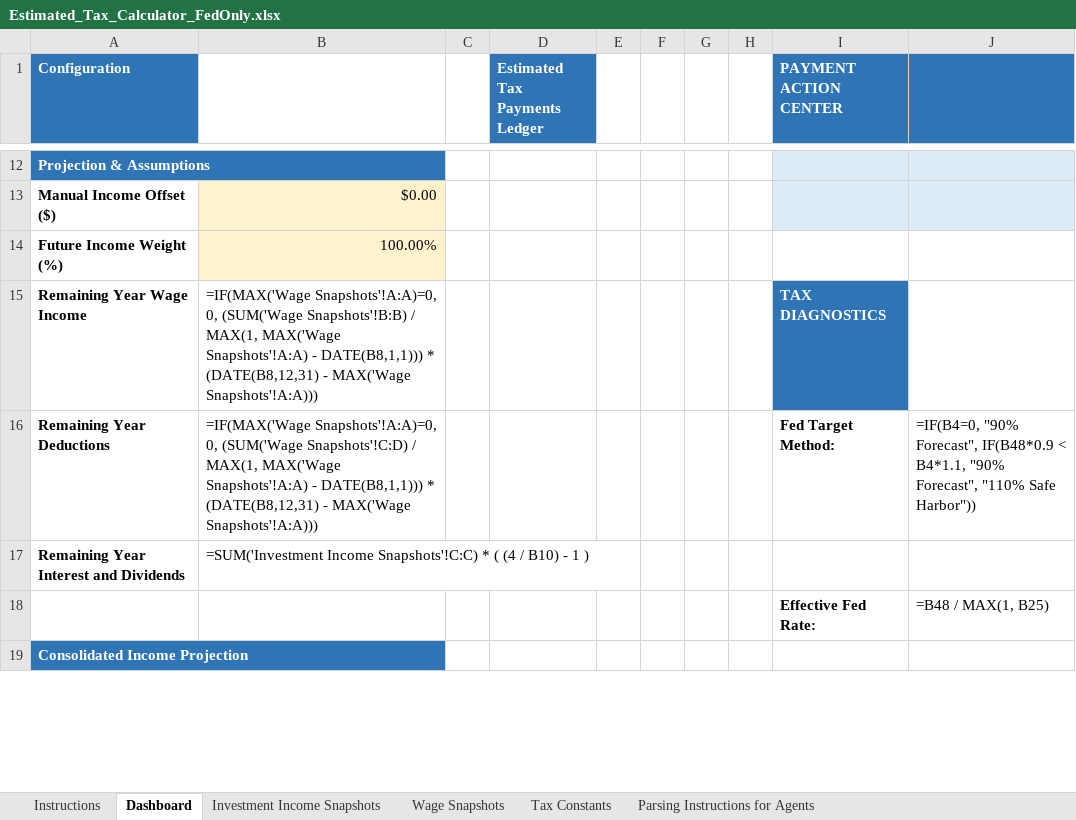
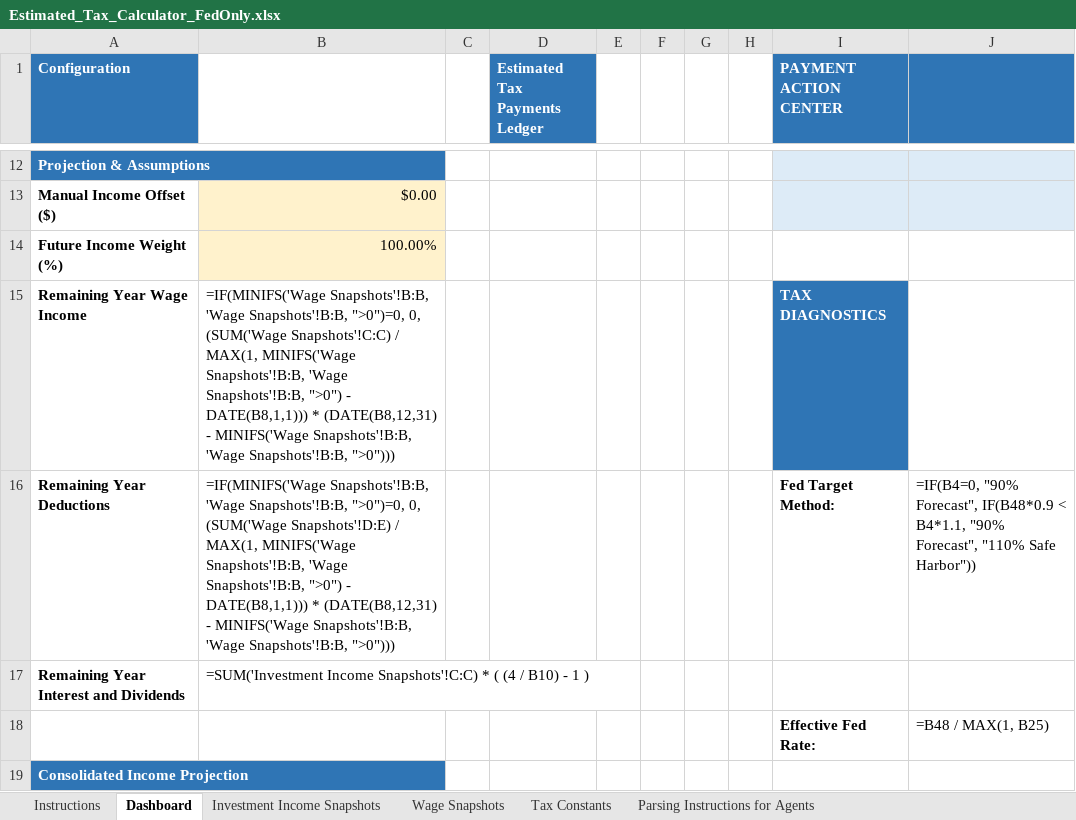
Before and after one commit to rosswait/tax-orchestrator, an Excel workbook: Estimated_Tax_Calculator_FedOnly.xlsx, sheet Dashboard, drawn as a sheet; only a part is shown, gaps mark what is left out; values as stored, in another font and other column widths than the file's, no borders; formulas without a stored value are shown as written; the diff covers the shown part only; the diff names each change by its address in the sheet, - before the commit and + after, or states it on an @@ line.

```diff
--- a/Estimated_Tax_Calculator_FedOnly.xlsx (sheet Dashboard)
+++ b/Estimated_Tax_Calculator_FedOnly.xlsx (sheet Dashboard)
-B15: =IF(MAX('Wage Snapshots'!A:A)=0, 0, (SUM('Wage Snapshots'!B:B) / MAX(1, MAX('Wage Snapshots'!A:A) - DATE(B8,1,1))) * (DATE(B8,12,31) - MAX('Wage Snapshots'!A:A)))
+B15: =IF(MINIFS('Wage Snapshots'!B:B, 'Wage Snapshots'!B:B, ">0")=0, 0, (SUM('Wage Snapshots'!C:C) / MAX(1, MINIFS('Wage Snapshots'!B:B, 'Wage Snapshots'!B:B, ">0") - DATE(B8,1,1))) * (DATE(B8,12,31) - MINIFS('Wage Snapshots'!B:B, 'Wage Snapshots'!B:B, ">0")))
-B16: =IF(MAX('Wage Snapshots'!A:A)=0, 0, (SUM('Wage Snapshots'!C:D) / MAX(1, MAX('Wage Snapshots'!A:A) - DATE(B8,1,1))) * (DATE(B8,12,31) - MAX('Wage Snapshots'!A:A)))
+B16: =IF(MINIFS('Wage Snapshots'!B:B, 'Wage Snapshots'!B:B, ">0")=0, 0, (SUM('Wage Snapshots'!D:E) / MAX(1, MINIFS('Wage Snapshots'!B:B, 'Wage Snapshots'!B:B, ">0") - DATE(B8,1,1))) * (DATE(B8,12,31) - MINIFS('Wage Snapshots'!B:B, 'Wage Snapshots'!B:B, ">0")))
```
Also changed, not shown: 7 edited cells elsewhere in this sheet, sheet Wage Snapshots, sheet Parsing Instructions for Agents, hidden cells, Estimated_Tax_Calculator.xlsx, 6 other files.
